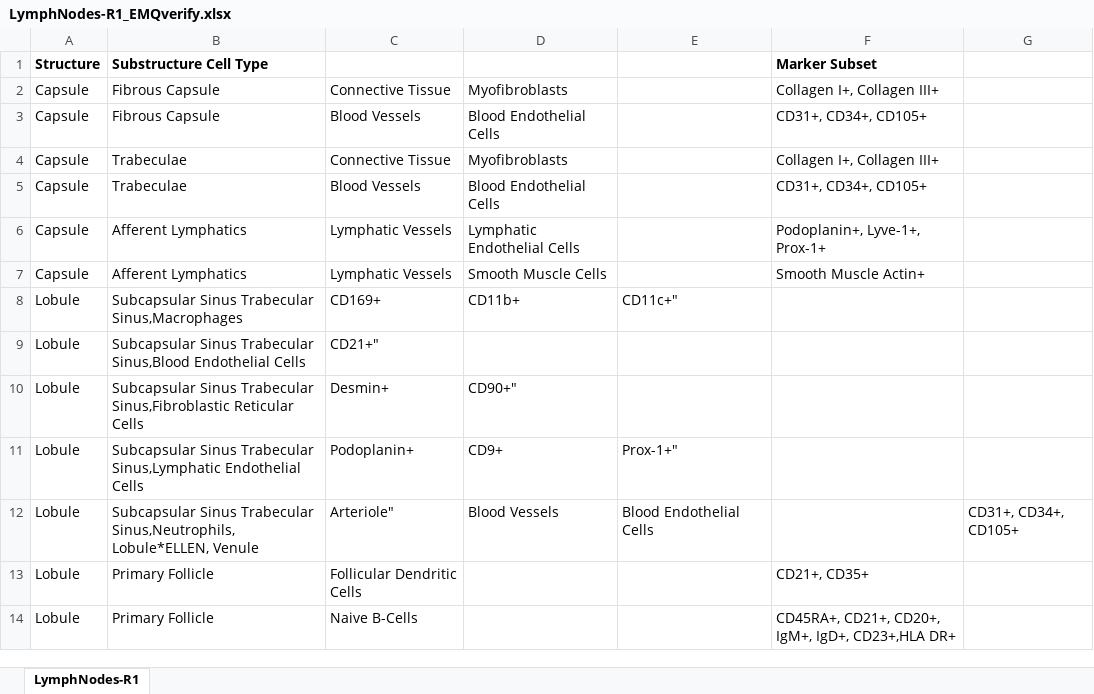
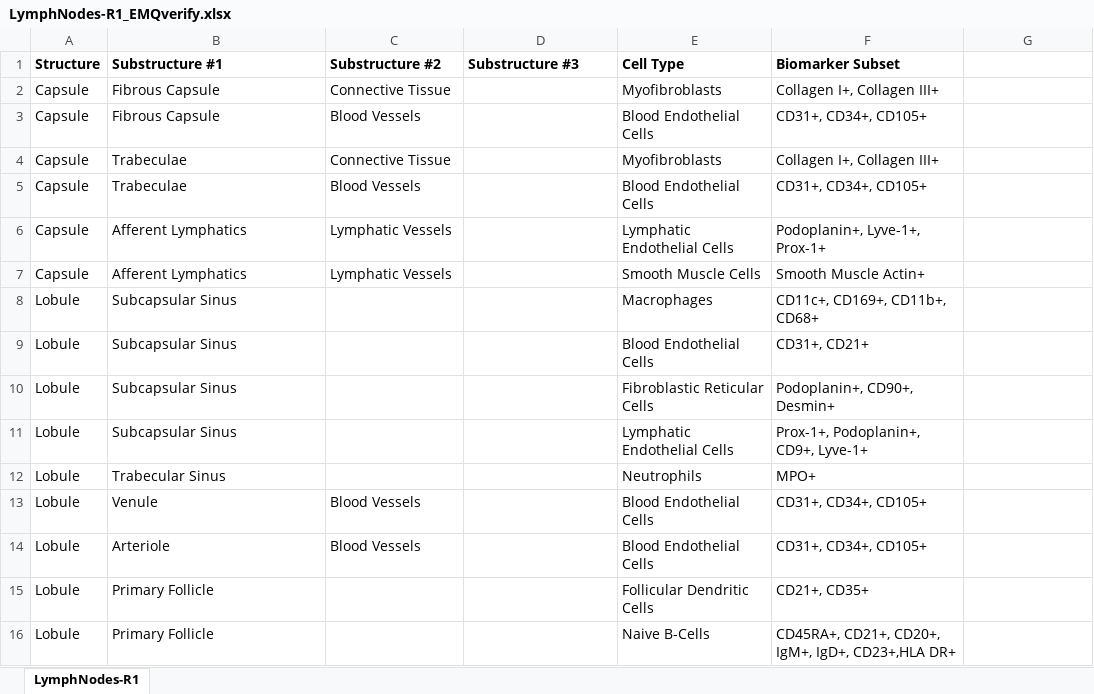
Before and after one commit to hubmapconsortium/ccf-asct-reporter, an Excel workbook: src/assets/data/LymphNodes-R1_EMQverify.xlsx, sheet LymphNodes-R1, drawn as a sheet; only a part is shown; values as stored, in another font and other column widths than the file's, no borders; removed rows and columns are numbered as before the commit, all else as after; the diff covers the shown part only; the diff names each change by its address in the sheet, - before the commit and + after, or states it on an @@ line.

Commit message:
updated new lymph nodes

```diff
--- a/src/assets/data/LymphNodes-R1_EMQverify.xlsx (sheet LymphNodes-R1)
+++ b/src/assets/data/LymphNodes-R1_EMQverify.xlsx (sheet LymphNodes-R1)
-B1: Substructure Cell Type
+B1: Substructure #1
-C1: (empty)
+C1: Substructure #2
-D1: (empty)
+D1: Substructure #3
-E1: (empty)
+E1: Cell Type
-F1: Marker Subset
+F1: Biomarker Subset
-D2 (Substructure #3): Myofibroblasts
+D2 (Substructure #3): (empty)
-E2 (Cell Type): (empty)
+E2 (Cell Type): Myofibroblasts
-D3 (Substructure #3): Blood Endothelial Cells
+D3 (Substructure #3): (empty)
-E3 (Cell Type): (empty)
+E3 (Cell Type): Blood Endothelial Cells
-D4 (Substructure #3): Myofibroblasts
+D4 (Substructure #3): (empty)
-E4 (Cell Type): (empty)
+E4 (Cell Type): Myofibroblasts
-D5 (Substructure #3): Blood Endothelial Cells
+D5 (Substructure #3): (empty)
-E5 (Cell Type): (empty)
+E5 (Cell Type): Blood Endothelial Cells
-D6 (Substructure #3): Lymphatic Endothelial Cells
+D6 (Substructure #3): (empty)
-E6 (Cell Type): (empty)
+E6 (Cell Type): Lymphatic Endothelial Cells
-D7 (Substructure #3): Smooth Muscle Cells
+D7 (Substructure #3): (empty)
-E7 (Cell Type): (empty)
+E7 (Cell Type): Smooth Muscle Cells
-row 8: Lobule | Subcapsular Sinus Trabecular Sinus,Macrophages | CD169+ | CD11b+ | CD11c+"
-row 9: Lobule | Subcapsular Sinus Trabecular Sinus,Blood Endothelial Cells | CD21+"
-row 10: Lobule | Subcapsular Sinus Trabecular Sinus,Fibroblastic Reticular Cells | Desmin+ | CD90+"
-row 11: Lobule | Subcapsular Sinus Trabecular Sinus,Lymphatic Endothelial Cells | Podoplanin+ | CD9+ | Prox-1+"
+row 8: Lobule | Subcapsular Sinus |  |  | Macrophages | CD11c+, CD169+, CD11b+, CD68+
+row 9: Lobule | Subcapsular Sinus |  |  | Blood Endothelial Cells | CD31+, CD21+
+row 10: Lobule | Subcapsular Sinus |  |  | Fibroblastic Reticular Cells | Podoplanin+, CD90+, Desmin+
+row 11: Lobule | Subcapsular Sinus |  |  | Lymphatic Endothelial Cells | Prox-1+, Podoplanin+, CD9+, Lyve-1+
+row 12: Lobule | Trabecular Sinus |  |  | Neutrophils | MPO+
+row 13: Lobule | Venule | Blood Vessels |  | Blood Endothelial Cells | CD31+, CD34+, CD105+
-B14 (Substructure #1): Subcapsular Sinus Trabecular Sinus,Neutrophils,Lobule*ELLEN, Venule
+B14 (Substructure #1): Arteriole
-C14 (Substructure #2): Arteriole"
+C14 (Substructure #2): Blood Vessels
-D14 (Substructure #3): Blood Vessels
+D14 (Substructure #3): (empty)
-F14 (Biomarker Subset): (empty)
+F14 (Biomarker Subset): CD31+, CD34+, CD105+
-G14: CD31+, CD34+, CD105+
+G14: (empty)
-C15 (Substructure #2): Follicular Dendritic Cells
+C15 (Substructure #2): (empty)
-E15 (Cell Type): (empty)
+E15 (Cell Type): Follicular Dendritic Cells
-C16 (Substructure #2): Naive B-Cells
+C16 (Substructure #2): (empty)
-E16 (Cell Type): (empty)
+E16 (Cell Type): Naive B-Cells
```
Also changed, not shown: 3 added rows and 51 edited cells elsewhere in this sheet, 2 other files.
